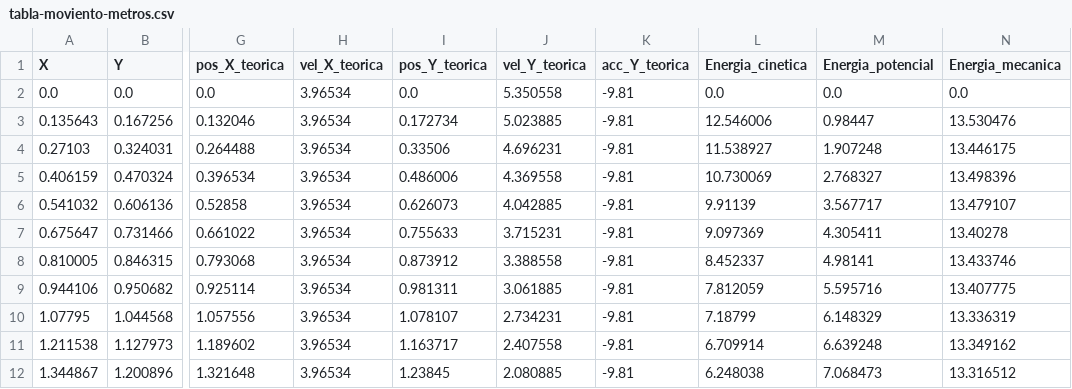
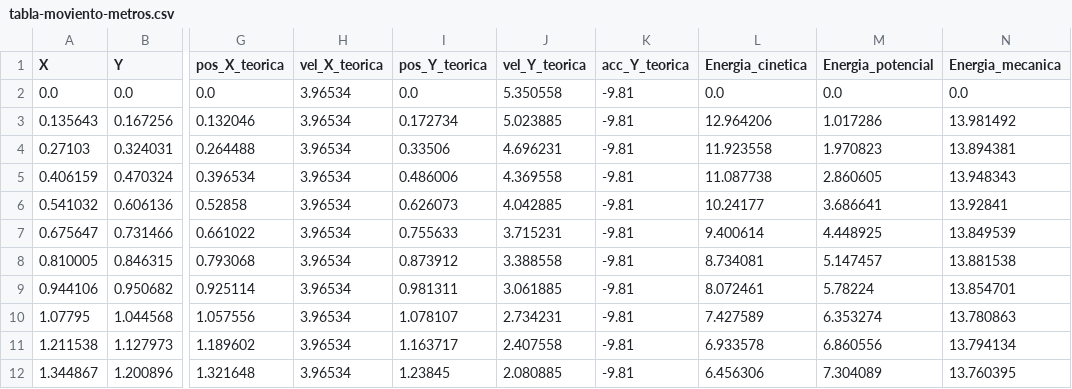
Before and after one commit to Chicago-Fisicos/proyecto-fisica, a CSV file: src/basket-doble/tablas/tabla-moviento-metros.csv, drawn as a sheet; only a part is shown, gaps mark what is left out; the diff covers the shown part only; the diff names each change by its address in the sheet, - before the commit and + after, or states it on an @@ line.

```diff
--- a/src/basket-doble/tablas/tabla-moviento-metros.csv
+++ b/src/basket-doble/tablas/tabla-moviento-metros.csv
-L3 (Energia_cinetica): 12.546006
+L3 (Energia_cinetica): 12.964206
-M3 (Energia_potencial): 0.98447
+M3 (Energia_potencial): 1.017286
-N3 (Energia_mecanica): 13.530476
+N3 (Energia_mecanica): 13.981492
-L4 (Energia_cinetica): 11.538927
+L4 (Energia_cinetica): 11.923558
-M4 (Energia_potencial): 1.907248
+M4 (Energia_potencial): 1.970823
-N4 (Energia_mecanica): 13.446175
+N4 (Energia_mecanica): 13.894381
-L5 (Energia_cinetica): 10.730069
+L5 (Energia_cinetica): 11.087738
-M5 (Energia_potencial): 2.768327
+M5 (Energia_potencial): 2.860605
-N5 (Energia_mecanica): 13.498396
+N5 (Energia_mecanica): 13.948343
-L6 (Energia_cinetica): 9.91139
+L6 (Energia_cinetica): 10.24177
-M6 (Energia_potencial): 3.567717
+M6 (Energia_potencial): 3.686641
-N6 (Energia_mecanica): 13.479107
+N6 (Energia_mecanica): 13.92841
-L7 (Energia_cinetica): 9.097369
+L7 (Energia_cinetica): 9.400614
-M7 (Energia_potencial): 4.305411
+M7 (Energia_potencial): 4.448925
-N7 (Energia_mecanica): 13.40278
+N7 (Energia_mecanica): 13.849539
-L8 (Energia_cinetica): 8.452337
+L8 (Energia_cinetica): 8.734081
-M8 (Energia_potencial): 4.98141
+M8 (Energia_potencial): 5.147457
-N8 (Energia_mecanica): 13.433746
+N8 (Energia_mecanica): 13.881538
-L9 (Energia_cinetica): 7.812059
+L9 (Energia_cinetica): 8.072461
-M9 (Energia_potencial): 5.595716
+M9 (Energia_potencial): 5.78224
-N9 (Energia_mecanica): 13.407775
+N9 (Energia_mecanica): 13.854701
-L10 (Energia_cinetica): 7.18799
+L10 (Energia_cinetica): 7.427589
-M10 (Energia_potencial): 6.148329
+M10 (Energia_potencial): 6.353274
-N10 (Energia_mecanica): 13.336319
+N10 (Energia_mecanica): 13.780863
-L11 (Energia_cinetica): 6.709914
+L11 (Energia_cinetica): 6.933578
-M11 (Energia_potencial): 6.639248
+M11 (Energia_potencial): 6.860556
-N11 (Energia_mecanica): 13.349162
+N11 (Energia_mecanica): 13.794134
-L12 (Energia_cinetica): 6.248038
+L12 (Energia_cinetica): 6.456306
-M12 (Energia_potencial): 7.068473
+M12 (Energia_potencial): 7.304089
-N12 (Energia_mecanica): 13.316512
+N12 (Energia_mecanica): 13.760395
```
Also changed, not shown: 54 edited cells elsewhere in this file, 15 other files.
